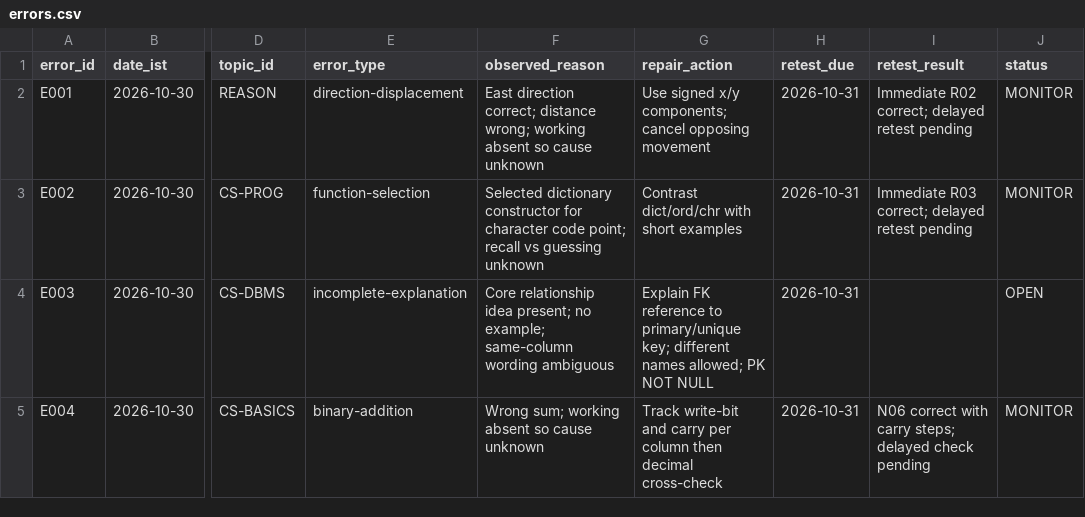
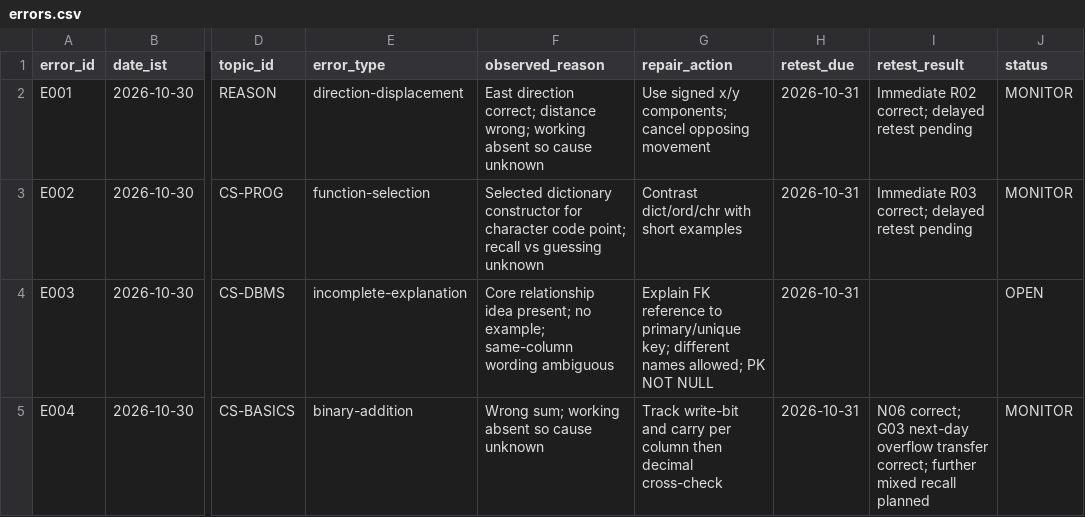
Before and after one commit to akashtiwari2/dsssb, a CSV file: tracking/errors.csv, drawn as a sheet; only a part is shown, gaps mark what is left out; the diff names each change by its address in the sheet, - before the commit and + after, or states it on an @@ line.

```diff
--- a/tracking/errors.csv
+++ b/tracking/errors.csv
-I5 (retest_result): N06 correct with carry steps; delayed check pending
+I5 (retest_result): N06 correct; G03 next-day overflow transfer correct; further mixed recall planned
```
Also changed, not shown: tracking/attempts.csv, tracking/topics.csv, 5 other files.
